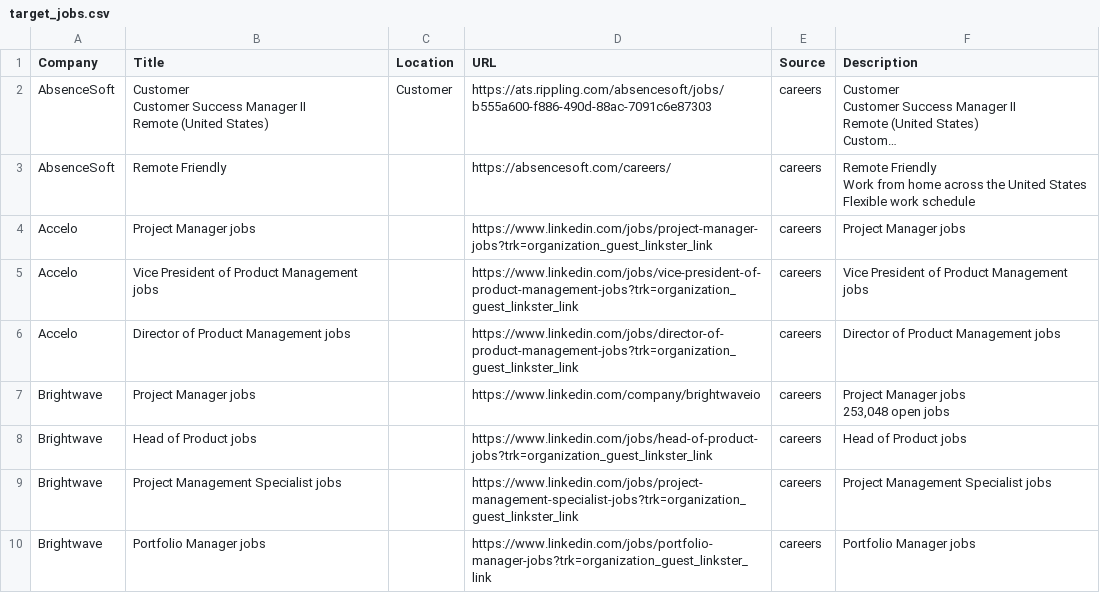
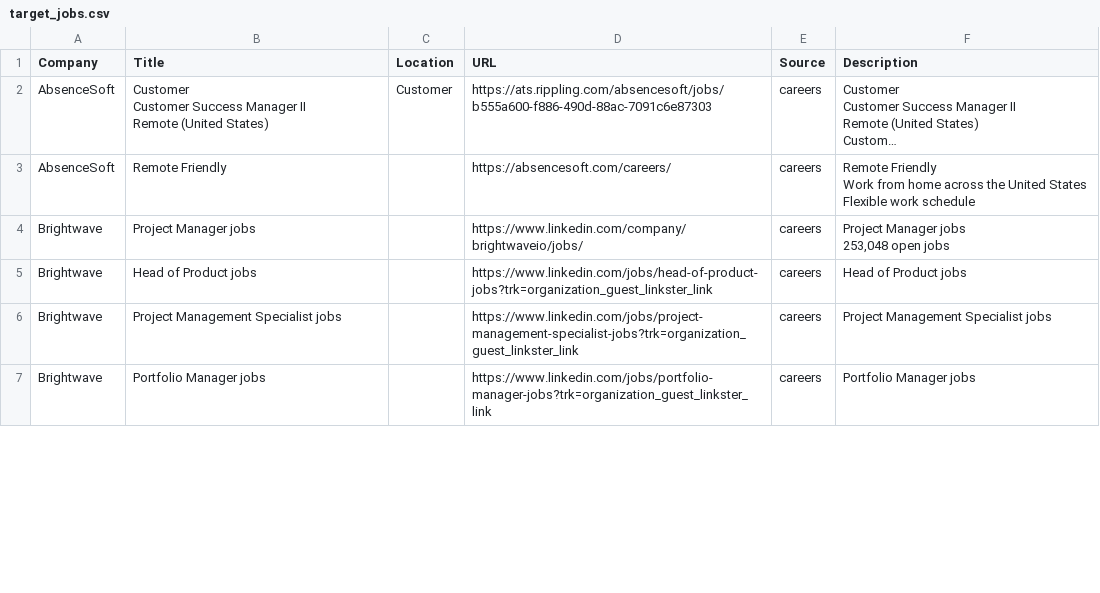
Before and after one commit to starstead/job-scraper, a CSV file: results/target_jobs.csv, drawn as a sheet; only a part is shown; long unchanged cells end in …; the diff covers the shown part only.

```diff
--- a/results/target_jobs.csv
+++ b/results/target_jobs.csv
@@ -56,15 +56,12 @@ Work from home across the United States
 Flexible work schedule"
-Accelo,Project Manager jobs,,https://www.linkedin.com/jobs/project-manager-jobs?trk=organization_guest_linkster_link,careers,Project Manager jobs
-Accelo,Vice President of Product Management jobs,,https://www.linkedin.com/jobs/vice-president-of-product-management-jobs?trk=organization_guest_linkster_link,careers,Vice President of Product Management jobs
-Accelo,Director of Product Management jobs,,https://www.linkedin.com/jobs/director-of-product-management-jobs?trk=organization_guest_linkster_link,careers,Director of Product Management jobs
-Brightwave,Project Manager jobs,,https://www.linkedin.com/company/brightwaveio,careers,"Project Manager jobs
-
-
-
-
-
-
-
-
-        253,048 open jobs"
+Brightwave,Project Manager jobs,,https://www.linkedin.com/company/brightwaveio/jobs/,careers,"Project Manager jobs
+
+
+
+
+
+
+
+
+        253,048 open jobs"
 Brightwave,Head of Product jobs,,https://www.linkedin.com/jobs/head-of-product-jobs?trk=organization_guest_linkster_link,careers,Head of Product jobs
```
Also changed, not shown: 11 added rows and 2 edited cells elsewhere in this file, 1 other file.
